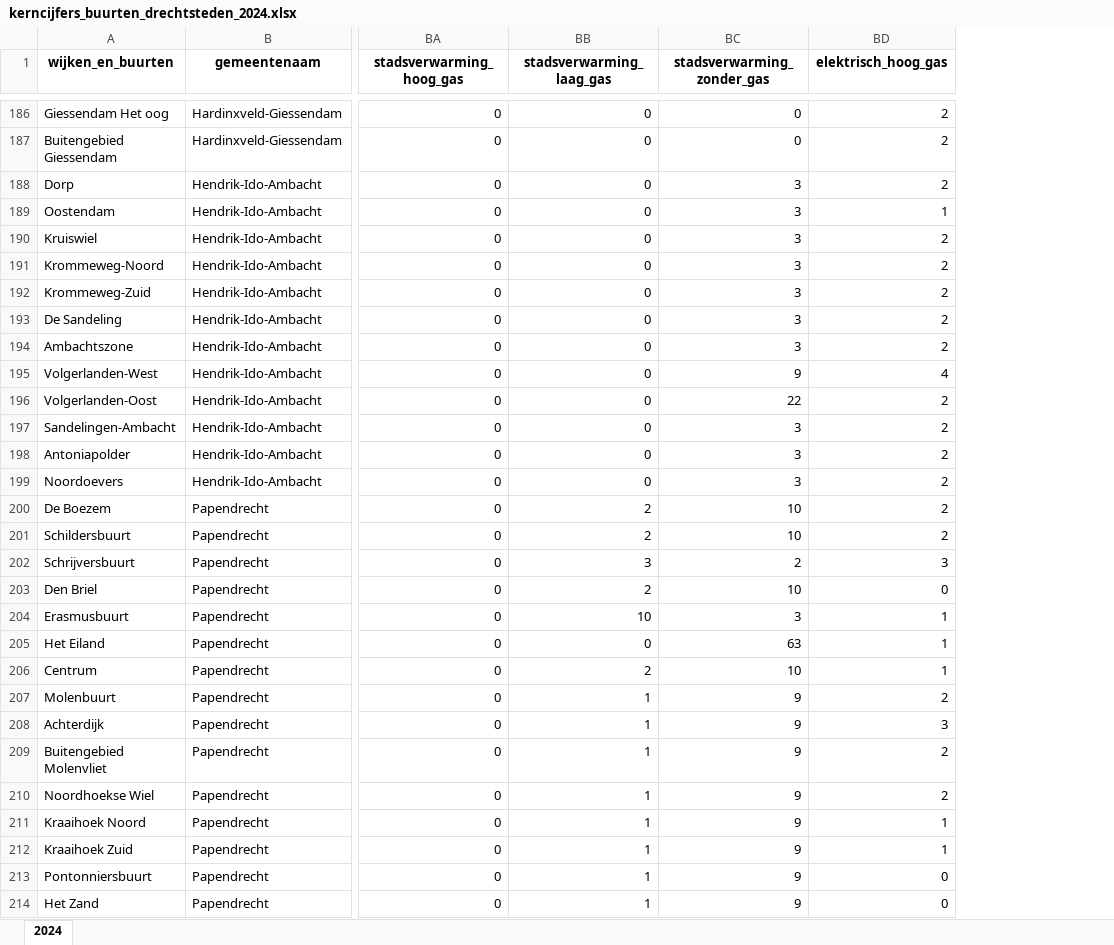
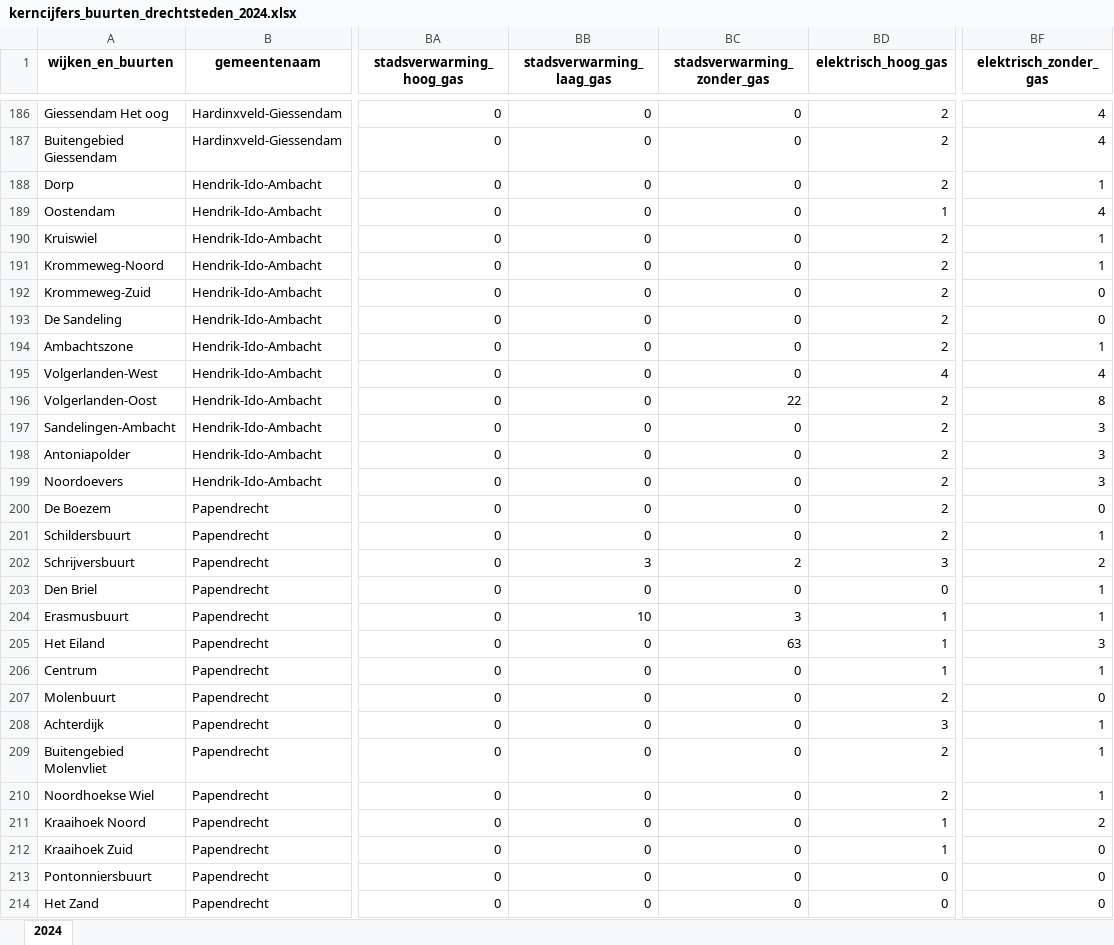
Before and after one commit to Zenmo/data_Generic, an Excel workbook: RES/processed_data_from_loader/buurten/kerncijfers_buurten_drechtsteden_2024.xlsx, sheet 2024, drawn as a sheet; only a part is shown, gaps mark what is left out; values as stored, in another font and other column widths than the file's, no borders; the diff covers the shown part only; the diff names each change by its address in the sheet, - before the commit and + after, or states it on an @@ line.

```diff
--- a/RES/processed_data_from_loader/buurten/kerncijfers_buurten_drechtsteden_2024.xlsx (sheet 2024)
+++ b/RES/processed_data_from_loader/buurten/kerncijfers_buurten_drechtsteden_2024.xlsx (sheet 2024)
+column BF (elektrisch_zonder_gas), rows 186-214: 4 | 4 | 1 | 4 | 1 | 1 | 0 | 0 | 1 | 4 | 8 | 3 | 3 | 3 | 0 | 1 | 2 | 1 | 1 | 3 | 1 | 0 | 1 | 1 | 1 | 2 | 0 | 0 | 0
-BC188:BC194 (stadsverwarming_zonder_gas): 3
+BC188:BC194 (stadsverwarming_zonder_gas): 0
-BC195 (stadsverwarming_zonder_gas): 9
+BC195 (stadsverwarming_zonder_gas): 0
-BC197:BC199 (stadsverwarming_zonder_gas): 3
+BC197:BC199 (stadsverwarming_zonder_gas): 0
-BB200:BB201 (stadsverwarming_laag_gas): 2
+BB200:BB201 (stadsverwarming_laag_gas): 0
-BC200:BC201 (stadsverwarming_zonder_gas): 10
+BC200:BC201 (stadsverwarming_zonder_gas): 0
-BB203 (stadsverwarming_laag_gas): 2
+BB203 (stadsverwarming_laag_gas): 0
-BC203 (stadsverwarming_zonder_gas): 10
+BC203 (stadsverwarming_zonder_gas): 0
-BB206 (stadsverwarming_laag_gas): 2
+BB206 (stadsverwarming_laag_gas): 0
-BC206 (stadsverwarming_zonder_gas): 10
+BC206 (stadsverwarming_zonder_gas): 0
-BB207:BB214 (stadsverwarming_laag_gas): 1
+BB207:BB214 (stadsverwarming_laag_gas): 0
-BC207:BC214 (stadsverwarming_zonder_gas): 9
+BC207:BC214 (stadsverwarming_zonder_gas): 0
```
Also changed, not shown: 281 edited cells elsewhere in this sheet, RES/processed_data_from_loader/buurten/kerncijfers_buurten_drechtsteden_2023.xlsx, 13 other files.
